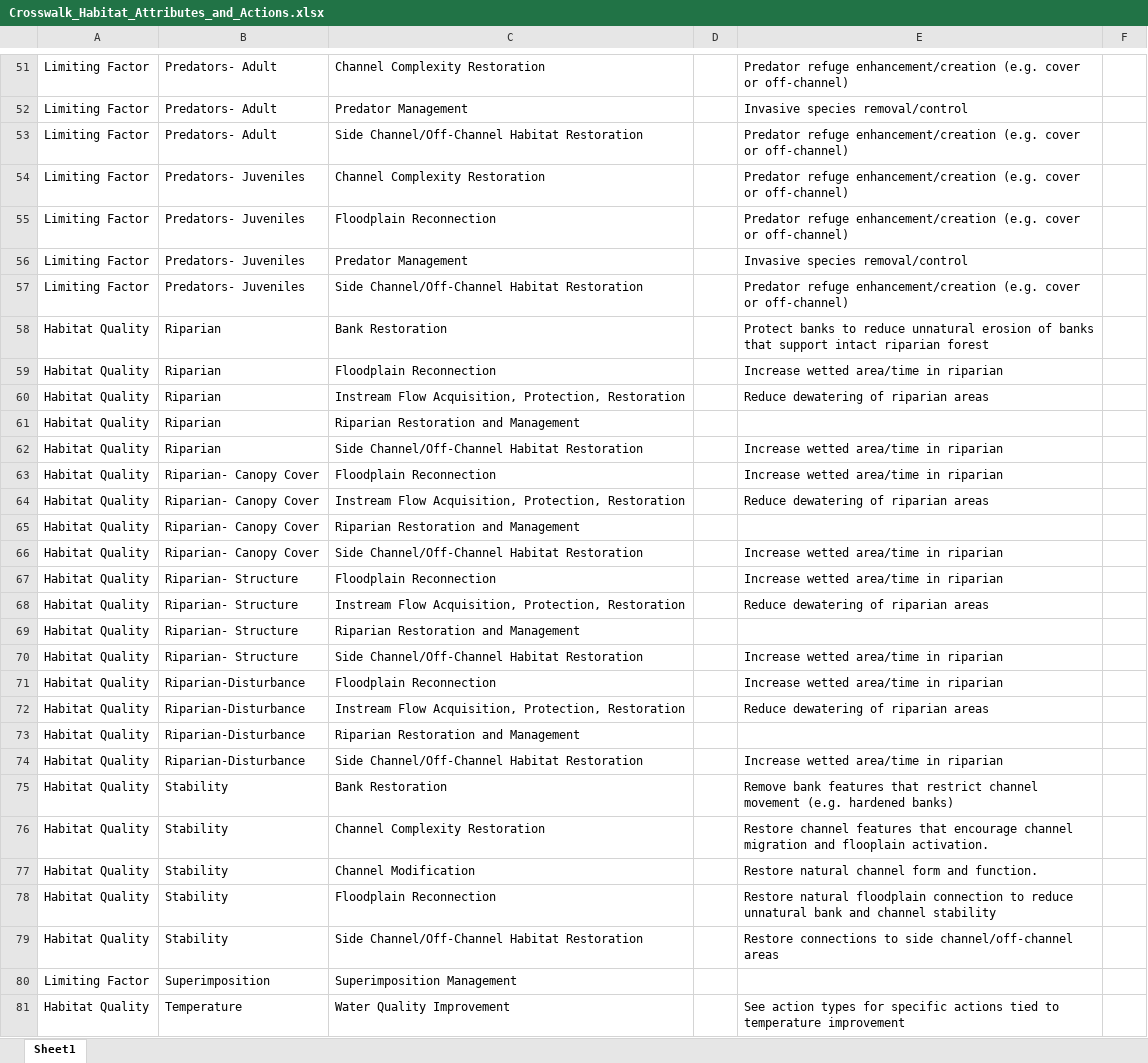
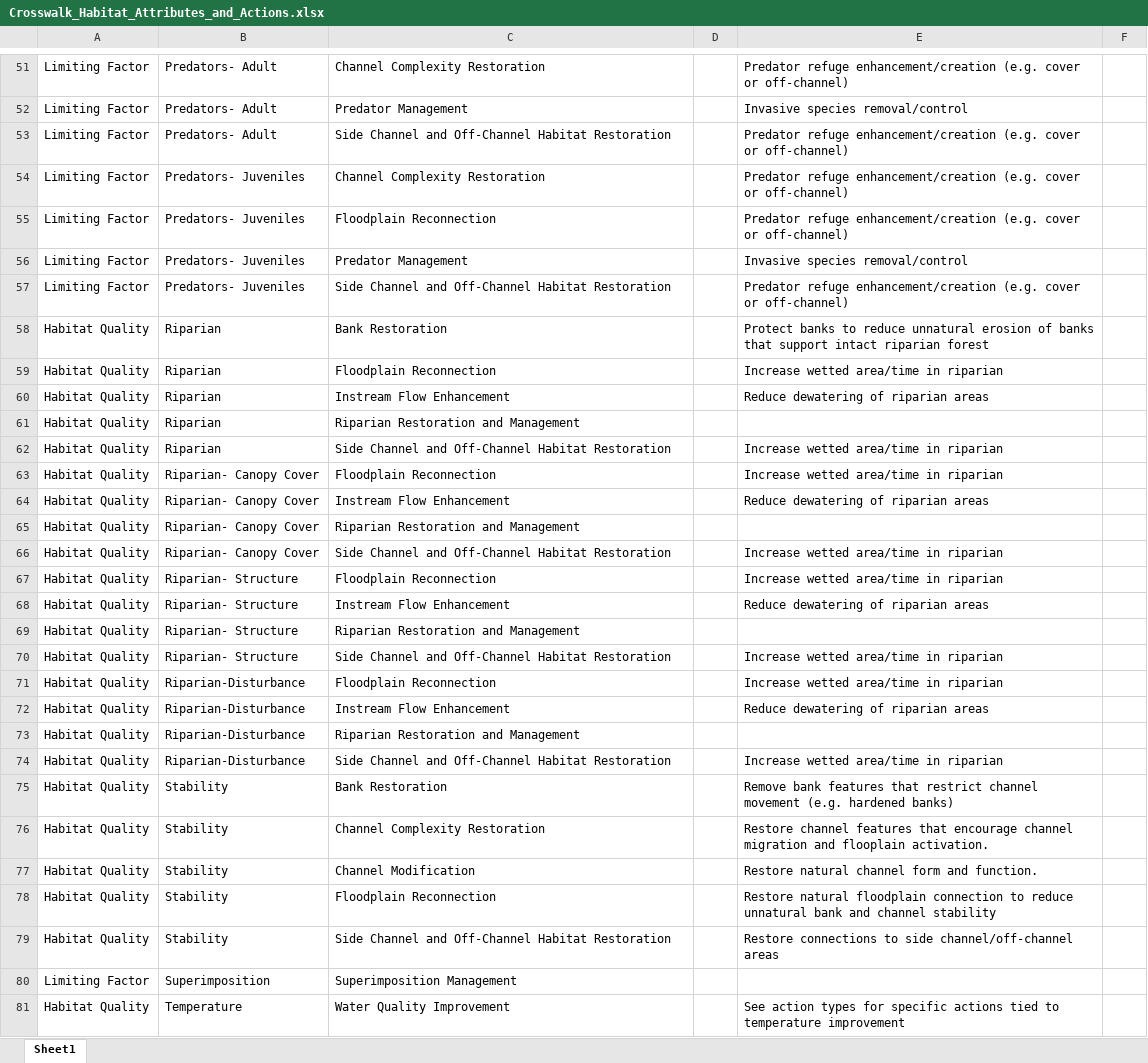
Before and after one commit to Upper-Columbia-Salmon-Recovery-Board/Prioritization_Step2_Data_R_Project, an Excel workbook: Data/Crosswalk_Habitat_Attributes_and_Actions.xlsx, sheet Sheet1, drawn as a sheet; only a part is shown, gaps mark what is left out; values as stored, in another font and other column widths than the file's, no borders; the diff covers the shown part only; the diff names each change by its address in the sheet, - before the commit and + after, or states it on an @@ line.

```diff
--- a/Data/Crosswalk_Habitat_Attributes_and_Actions.xlsx (sheet Sheet1)
+++ b/Data/Crosswalk_Habitat_Attributes_and_Actions.xlsx (sheet Sheet1)
-C53: Side Channel/Off-Channel Habitat Restoration
+C53: Side Channel and Off-Channel Habitat Restoration
-C57: Side Channel/Off-Channel Habitat Restoration
+C57: Side Channel and Off-Channel Habitat Restoration
-C60: Instream Flow Acquisition, Protection, Restoration
+C60: Instream Flow Enhancement
-C62: Side Channel/Off-Channel Habitat Restoration
+C62: Side Channel and Off-Channel Habitat Restoration
-C64: Instream Flow Acquisition, Protection, Restoration
+C64: Instream Flow Enhancement
-C66: Side Channel/Off-Channel Habitat Restoration
+C66: Side Channel and Off-Channel Habitat Restoration
-C68: Instream Flow Acquisition, Protection, Restoration
+C68: Instream Flow Enhancement
-C70: Side Channel/Off-Channel Habitat Restoration
+C70: Side Channel and Off-Channel Habitat Restoration
-C72: Instream Flow Acquisition, Protection, Restoration
+C72: Instream Flow Enhancement
-C74: Side Channel/Off-Channel Habitat Restoration
+C74: Side Channel and Off-Channel Habitat Restoration
-C79: Side Channel/Off-Channel Habitat Restoration
+C79: Side Channel and Off-Channel Habitat Restoration
```
Also changed, not shown: 5 edited cells elsewhere in this sheet, Output/Bull_Trout_Habitat_Quality_RESTORATOIN_Methow_Entiat_Wenatchee.xlsx, Output/Reach_Habitat_Attribute_Life_Stage_Species_Restoration_Output.xlsx, 10 other files.
